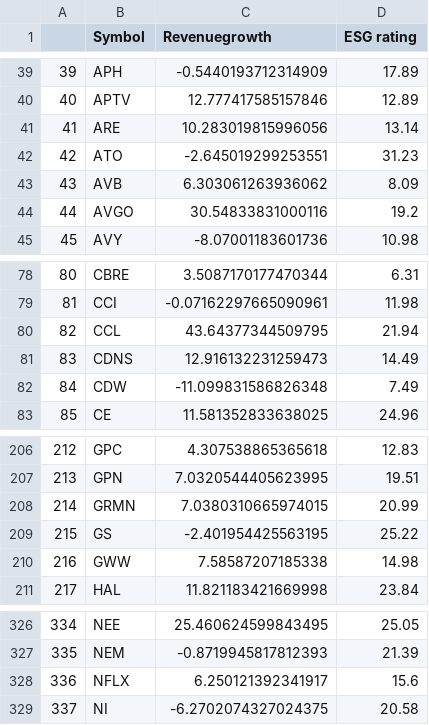
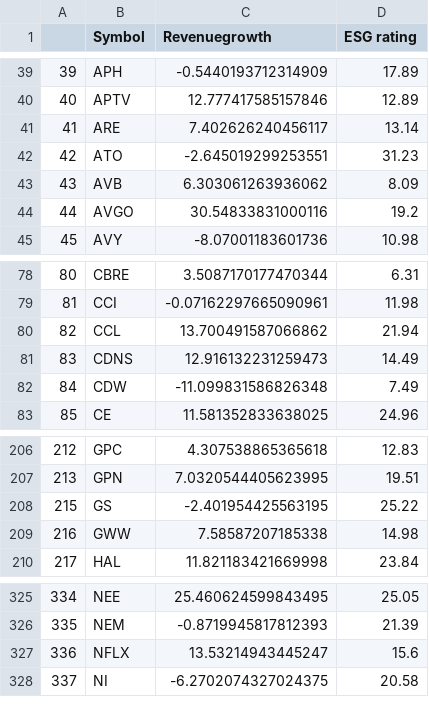
Before and after one commit to NiamP/NiamP.github.io, a CSV file: linregressionRevESG.csv, drawn as a sheet; only a part is shown, gaps mark what is left out.

Commit message:
Update CSV file with new data

```diff
--- a/linregressionRevESG.csv
+++ b/linregressionRevESG.csv
@@ -40,3 +40,3 @@
 40,APTV,12.777417585157846,12.89
-41,ARE,10.283019815996056,13.14
+41,ARE,7.402626240456117,13.14
 42,ATO,-2.645019299253551,31.23
@@ -79,3 +79,3 @@
 81,CCI,-0.07162297665090961,11.98
-82,CCL,43.64377344509795,21.94
+82,CCL,13.700491587066862,21.94
 83,CDNS,12.916132231259473,14.49
@@ -207,3 +207,2 @@
 213,GPN,7.0320544405623995,19.51
-214,GRMN,7.0380310665974015,20.99
 215,GS,-2.401954425563195,25.22
@@ -327,3 +326,3 @@
 335,NEM,-0.8719945817812393,21.39
-336,NFLX,6.250121392341917,15.6
+336,NFLX,13.53214943445247,15.6
 337,NI,-6.2702074327024375,20.58
```
Also changed, not shown: MktCap_vs_ESG.csv, top5prices.csv.
